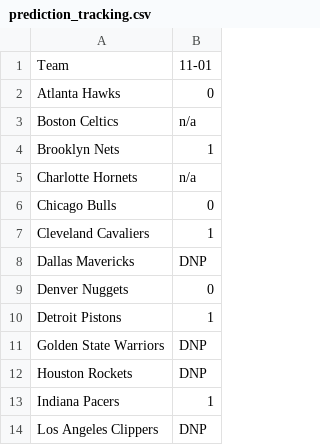
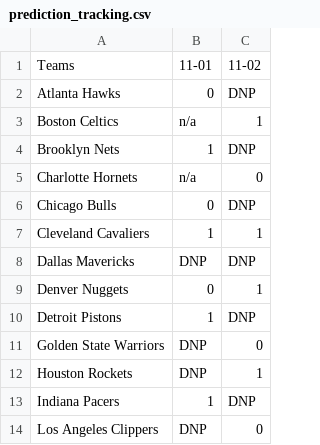
Before and after one commit to ChrisLiang33/sports-AI, a CSV file: data/csv/live/prediction_tracking.csv, drawn as a sheet; only a part is shown; the diff names each change by its address in the sheet, - before the commit and + after, or states it on an @@ line.

```diff
--- a/data/csv/live/prediction_tracking.csv
+++ b/data/csv/live/prediction_tracking.csv
+column C, rows 1-14: 11-02 | DNP | 1 | DNP | 0 | DNP | 1 | DNP | 1 | DNP | 0 | 1 | DNP | 0
-A1: Team
+A1: Teams
```
Also changed, not shown: data/csv/live/main.csv, 13 other files.
